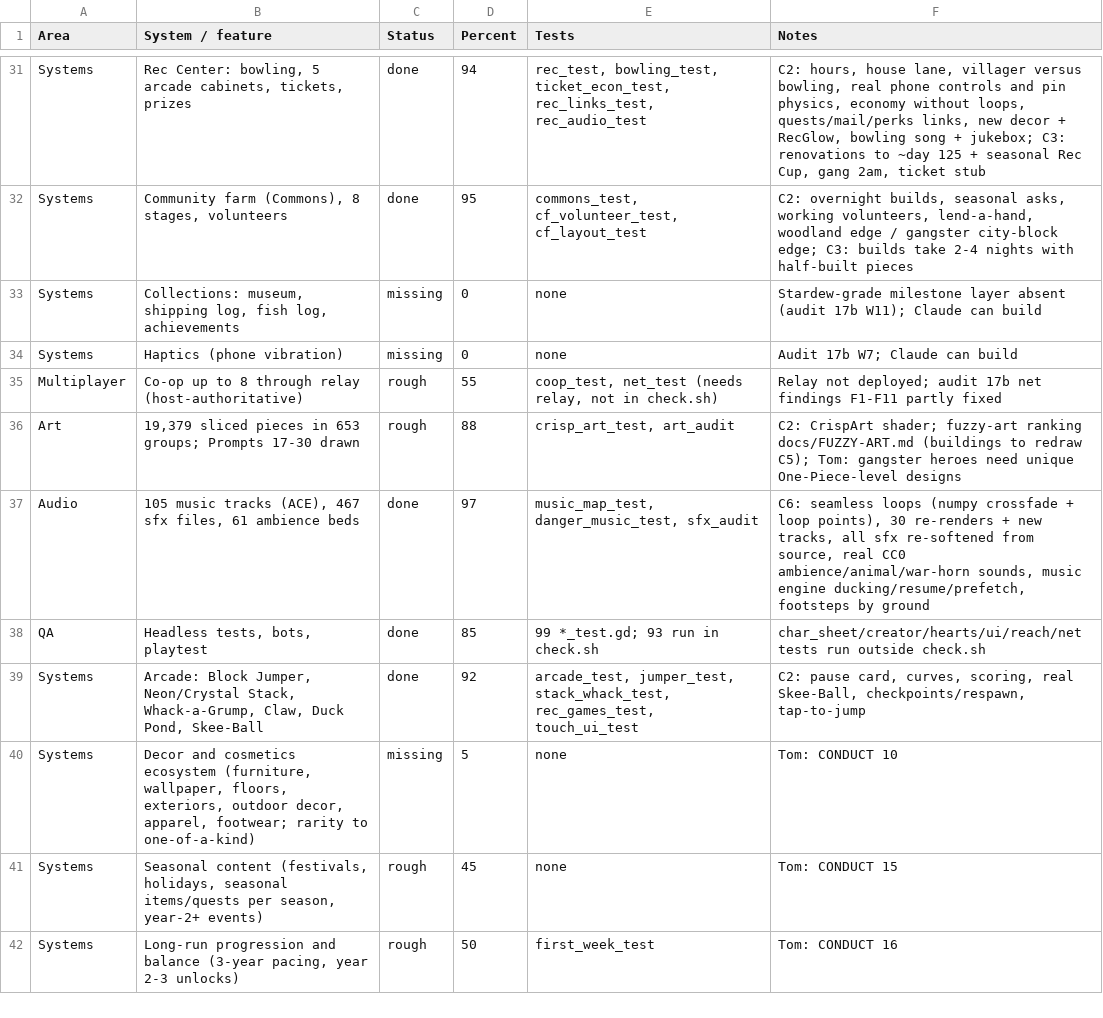
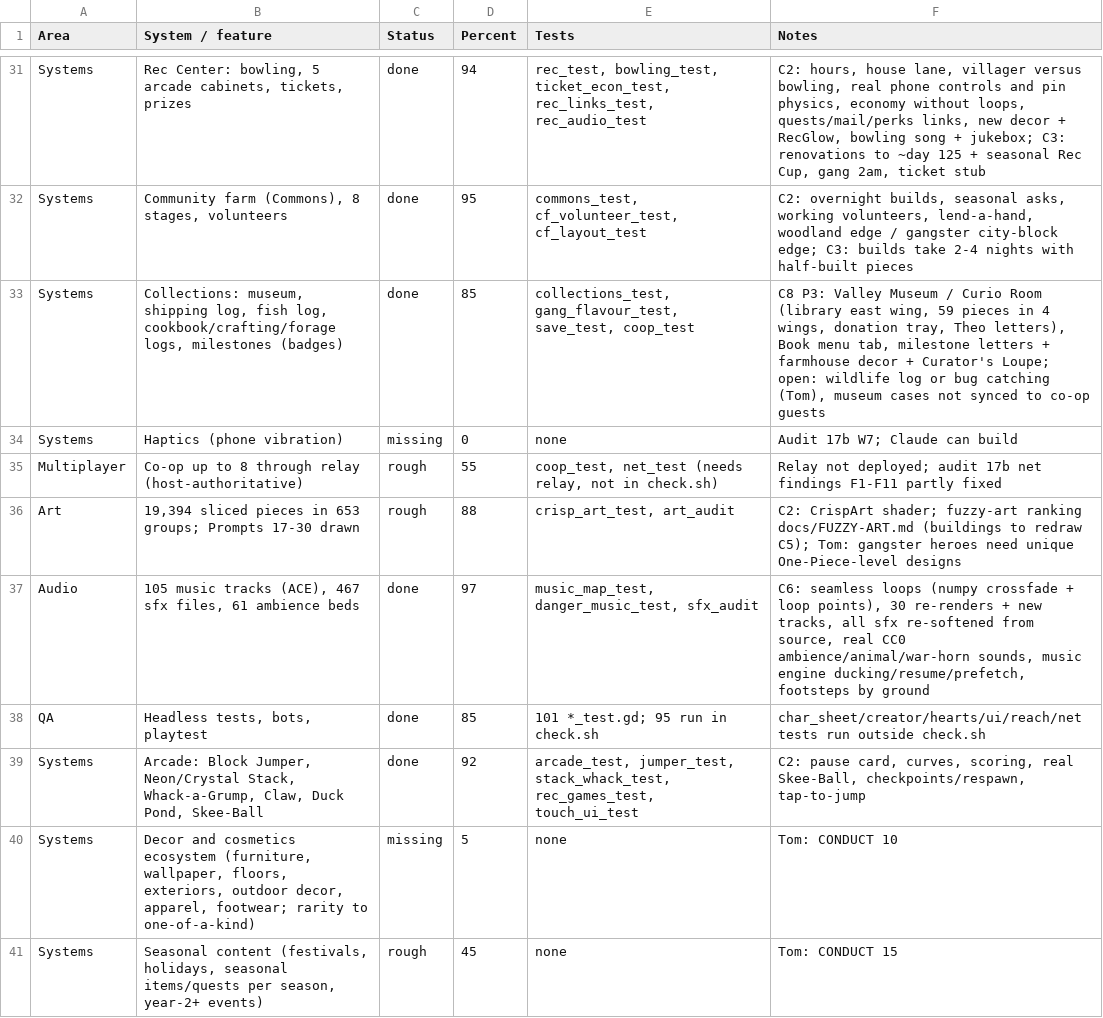
Before and after one commit to Excivious27/Dreams, a CSV file: docs/inventory.csv, drawn as a sheet; only a part is shown, gaps mark what is left out; the shorter side is filled out with more unchanged rows.

```diff
--- a/docs/inventory.csv
+++ b/docs/inventory.csv
@@ -32,8 +32,8 @@ Systems,"Rec Center: bowling, 5 arcade cabinets, tickets, prizes",done,94,"rec_t
 Systems,"Community farm (Commons), 8 stages, volunteers",done,95,"commons_test, cf_volunteer_test, cf_layout_test","C2: overnight builds, seasonal asks, working volunteers, lend-a-hand, woodland edge / gangster city-block edge; C3: builds take 2-4 nights with half-built pieces"
-Systems,"Collections: museum, shipping log, fish log, achievements",missing,0,none,Stardew-grade milestone layer absent (audit 17b W11); Claude can build
+Systems,"Collections: museum, shipping log, fish log, cookbook/crafting/forage logs, milestones (badges)",done,85,"collections_test, gang_flavour_test, save_test, coop_test","C8 P3: Valley Museum / Curio Room (library east wing, 59 pieces in 4 wings, donation tray, Theo letters), Book menu tab, milestone letters + farmhouse decor + Curator's Loupe; open: wildlife log or bug catching (Tom), museum cases not synced to co-op guests"
 Systems,Haptics (phone vibration),missing,0,none,Audit 17b W7; Claude can build
 Multiplayer,Co-op up to 8 through relay (host-authoritative),rough,55,"coop_test, net_test (needs relay, not in check.sh)",Relay not deployed; audit 17b net findings F1-F11 partly fixed
-Art,"19,379 sliced pieces in 653 groups; Prompts 17-30 drawn",rough,88,"crisp_art_test, art_audit",C2: CrispArt shader; fuzzy-art ranking docs/FUZZY-ART.md (buildings to redraw C5); Tom: gangster heroes need unique One-Piece-level designs
+Art,"19,394 sliced pieces in 653 groups; Prompts 17-30 drawn",rough,88,"crisp_art_test, art_audit",C2: CrispArt shader; fuzzy-art ranking docs/FUZZY-ART.md (buildings to redraw C5); Tom: gangster heroes need unique One-Piece-level designs
 Audio,"105 music tracks (ACE), 467 sfx files, 61 ambience beds",done,97,"music_map_test, danger_music_test, sfx_audit","C6: seamless loops (numpy crossfade + loop points), 30 re-renders + new tracks, all sfx re-softened from source, real CC0 ambience/animal/war-horn sounds, music engine ducking/resume/prefetch, footsteps by ground"
-QA,"Headless tests, bots, playtest",done,85,99 *_test.gd; 93 run in check.sh,char_sheet/creator/hearts/ui/reach/net tests run outside check.sh
+QA,"Headless tests, bots, playtest",done,85,101 *_test.gd; 95 run in check.sh,char_sheet/creator/hearts/ui/reach/net tests run outside check.sh
 Systems,"Arcade: Block Jumper, Neon/Crystal Stack, Whack-a-Grump, Claw, Duck Pond, Skee-Ball",done,92,"arcade_test, jumper_test, stack_whack_test, rec_games_test, touch_ui_test","C2: pause card, curves, scoring, real Skee-Ball, checkpoints/respawn, tap-to-jump"
```
Also changed, not shown: 26 other files.
